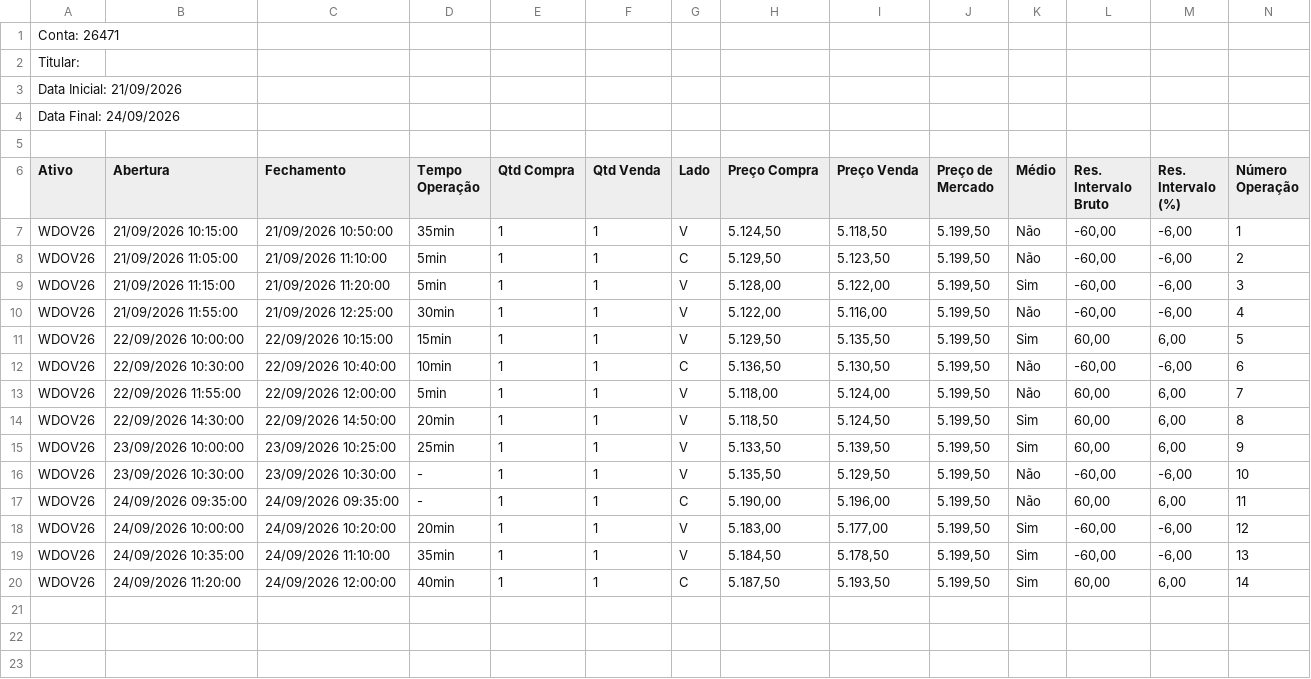
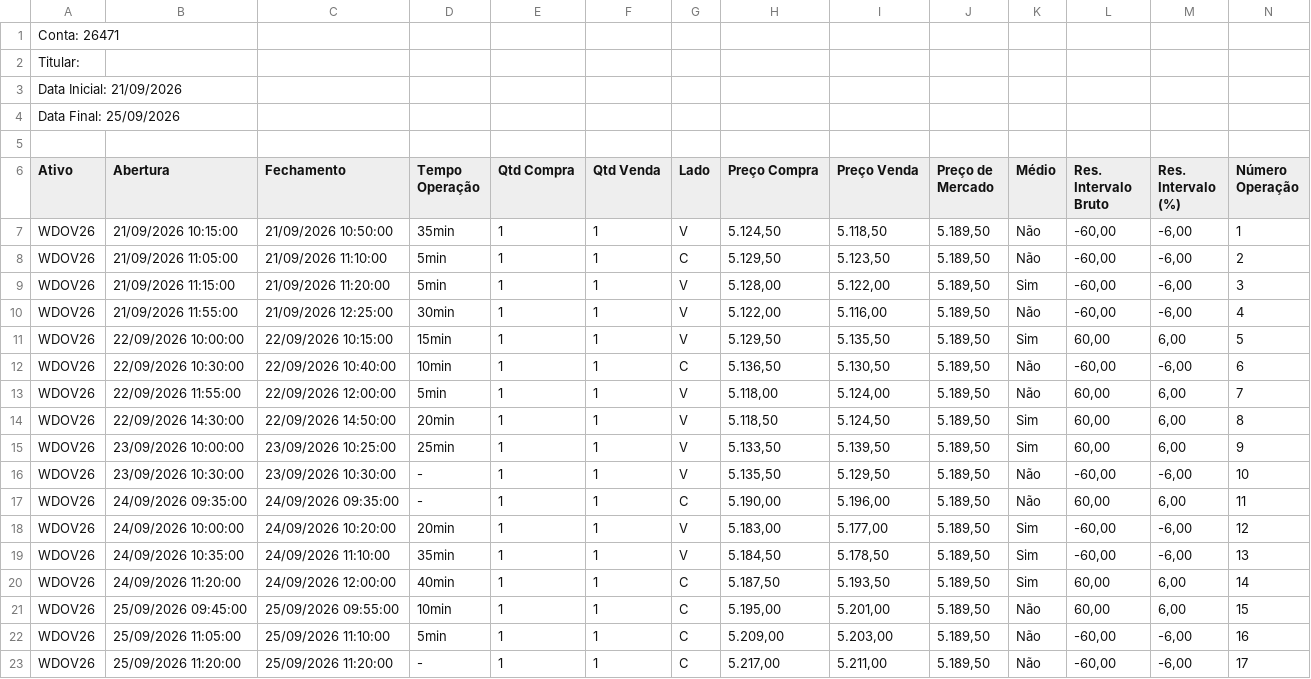
Before and after one commit to SiderleiSilva/meurobo, a CSV file: SET_WDO-QUARTA SEMANA.csv, drawn as a sheet; only a part is shown; rows hold the shown columns only; the diff names each change by its address in the sheet, - before the commit and + after, or states it on an @@ line.

```diff
--- a/SET_WDO-QUARTA SEMANA.csv
+++ b/SET_WDO-QUARTA SEMANA.csv
-A4 (Ativo): Data Final: 24/09/2026
+A4 (Ativo): Data Final: 25/09/2026
-J7:J20 (Preço de Mercado): 5.199,50
+J7:J20 (Preço de Mercado): 5.189,50
+row 21: WDOV26 | 25/09/2026 09:45:00 | 25/09/2026 09:55:00 | 10min | 1 | 1 | C | 5.195,00 | 5.201,00 | 5.189,50 | Não | 60,00 | 6,00 | 15
+row 22: WDOV26 | 25/09/2026 11:05:00 | 25/09/2026 11:10:00 | 5min | 1 | 1 | C | 5.209,00 | 5.203,00 | 5.189,50 | Não | -60,00 | -6,00 | 16
+row 23: WDOV26 | 25/09/2026 11:20:00 | 25/09/2026 11:20:00 | - | 1 | 1 | C | 5.217,00 | 5.211,00 | 5.189,50 | Não | -60,00 | -6,00 | 17
```
Also changed, not shown: SET_WDO-MENSAL.csv, 1 other file.
